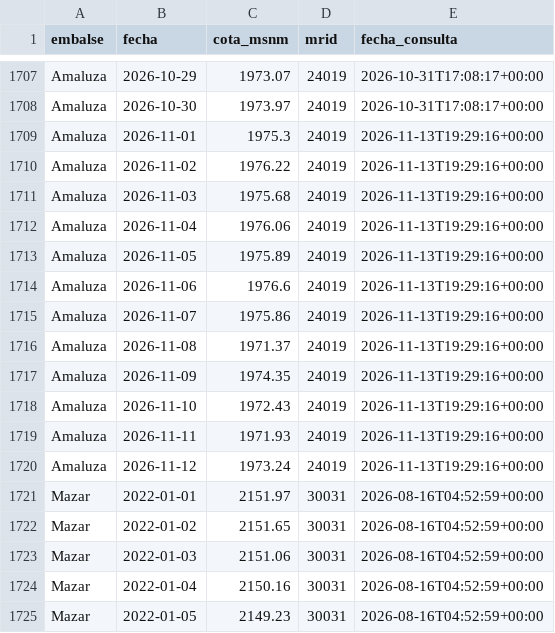
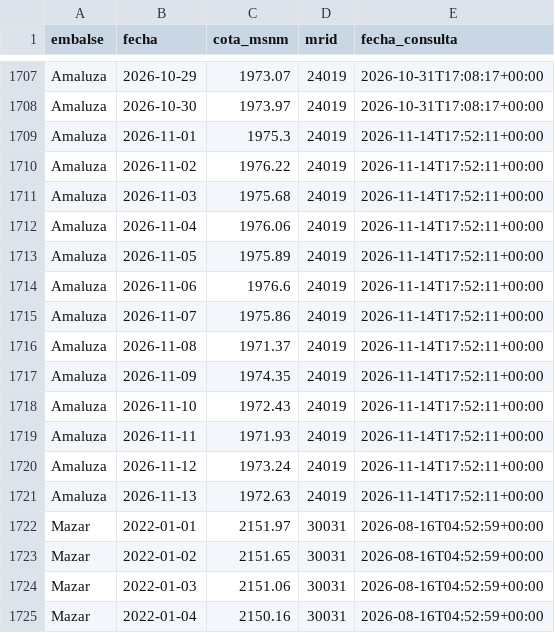
Before and after one commit to jordanvt18/cotas-embalses-ecuador, a CSV file: data/raw/cotas_historico.csv, drawn as a sheet; only a part is shown, gaps mark what is left out; the shorter side is filled out with more unchanged rows; the diff covers the shown part only.

```diff
--- a/data/raw/cotas_historico.csv
+++ b/data/raw/cotas_historico.csv
@@ -1708,14 +1708,15 @@ Amaluza,2026-10-29,1973.07,24019,2026-10-31T17:08:17+00:00
 Amaluza,2026-10-30,1973.97,24019,2026-10-31T17:08:17+00:00
-Amaluza,2026-11-01,1975.3,24019,2026-11-13T19:29:16+00:00
-Amaluza,2026-11-02,1976.22,24019,2026-11-13T19:29:16+00:00
-Amaluza,2026-11-03,1975.68,24019,2026-11-13T19:29:16+00:00
-Amaluza,2026-11-04,1976.06,24019,2026-11-13T19:29:16+00:00
-Amaluza,2026-11-05,1975.89,24019,2026-11-13T19:29:16+00:00
-Amaluza,2026-11-06,1976.6,24019,2026-11-13T19:29:16+00:00
-Amaluza,2026-11-07,1975.86,24019,2026-11-13T19:29:16+00:00
-Amaluza,2026-11-08,1971.37,24019,2026-11-13T19:29:16+00:00
-Amaluza,2026-11-09,1974.35,24019,2026-11-13T19:29:16+00:00
-Amaluza,2026-11-10,1972.43,24019,2026-11-13T19:29:16+00:00
-Amaluza,2026-11-11,1971.93,24019,2026-11-13T19:29:16+00:00
-Amaluza,2026-11-12,1973.24,24019,2026-11-13T19:29:16+00:00
+Amaluza,2026-11-01,1975.3,24019,2026-11-14T17:52:11+00:00
+Amaluza,2026-11-02,1976.22,24019,2026-11-14T17:52:11+00:00
+Amaluza,2026-11-03,1975.68,24019,2026-11-14T17:52:11+00:00
+Amaluza,2026-11-04,1976.06,24019,2026-11-14T17:52:11+00:00
+Amaluza,2026-11-05,1975.89,24019,2026-11-14T17:52:11+00:00
+Amaluza,2026-11-06,1976.6,24019,2026-11-14T17:52:11+00:00
+Amaluza,2026-11-07,1975.86,24019,2026-11-14T17:52:11+00:00
+Amaluza,2026-11-08,1971.37,24019,2026-11-14T17:52:11+00:00
+Amaluza,2026-11-09,1974.35,24019,2026-11-14T17:52:11+00:00
+Amaluza,2026-11-10,1972.43,24019,2026-11-14T17:52:11+00:00
+Amaluza,2026-11-11,1971.93,24019,2026-11-14T17:52:11+00:00
+Amaluza,2026-11-12,1973.24,24019,2026-11-14T17:52:11+00:00
+Amaluza,2026-11-13,1972.63,24019,2026-11-14T17:52:11+00:00
 Mazar,2022-01-01,2151.97,30031,2026-08-16T04:52:59+00:00
```
Also changed, not shown: 2 added rows and 24 edited cells elsewhere in this file, data/generacion/generacion_cenace.csv, docs/datos/cotas_historico.csv, 18 other files.
